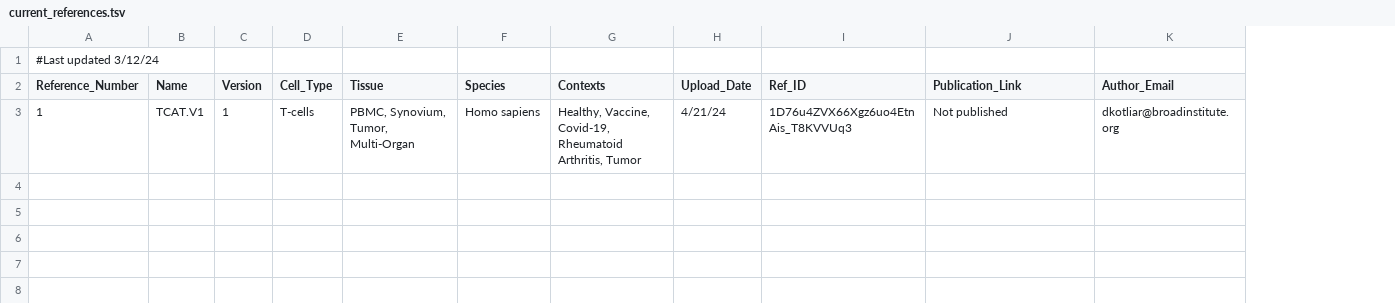
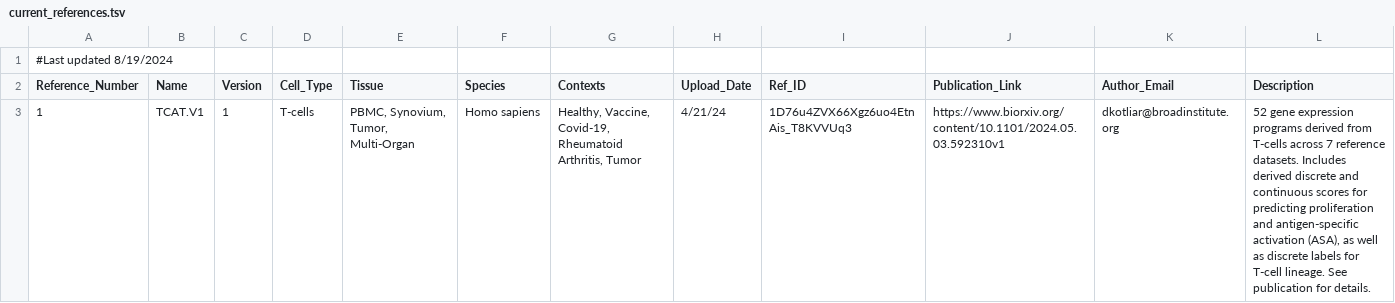
Before and after one commit to immunogenomics/starCAT, a TSV file: current_references.tsv, drawn as a sheet; the diff names each change by its address in the sheet, - before the commit and + after, or states it on an @@ line.

Commit message:
added description col to references

```diff
--- a/current_references.tsv
+++ b/current_references.tsv
+column L (Description), row 3: 52 gene expression programs derived from T-cells across 7 reference datasets. Includes derived discrete and continuous scores for predicting proliferation and antigen-specific activation (ASA), as well as discrete labels for T-cell lineage. See publication for details.
-A1 (Reference_Number): #Last updated 3/12/24
+A1 (Reference_Number): #Last updated 8/19/2024
-J3 (Publication_Link): Not published
+J3 (Publication_Link): https://www.biorxiv.org/content/10.1101/2024.05.03.592310v1
```
